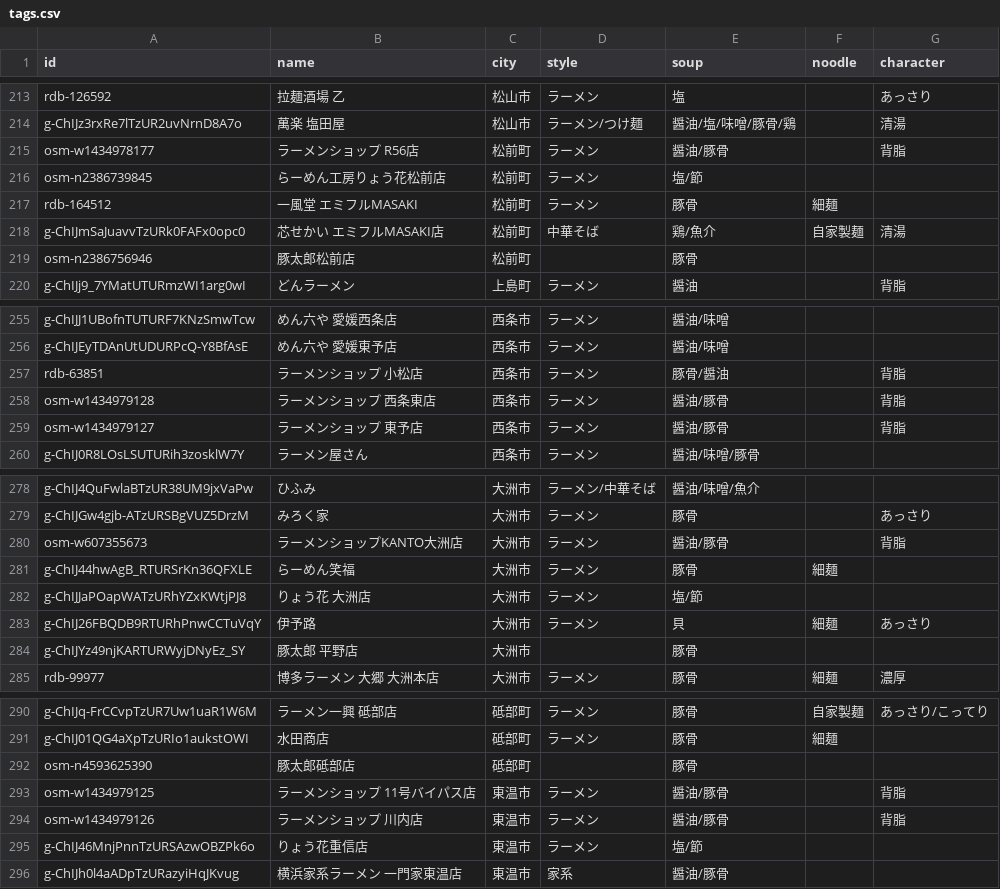
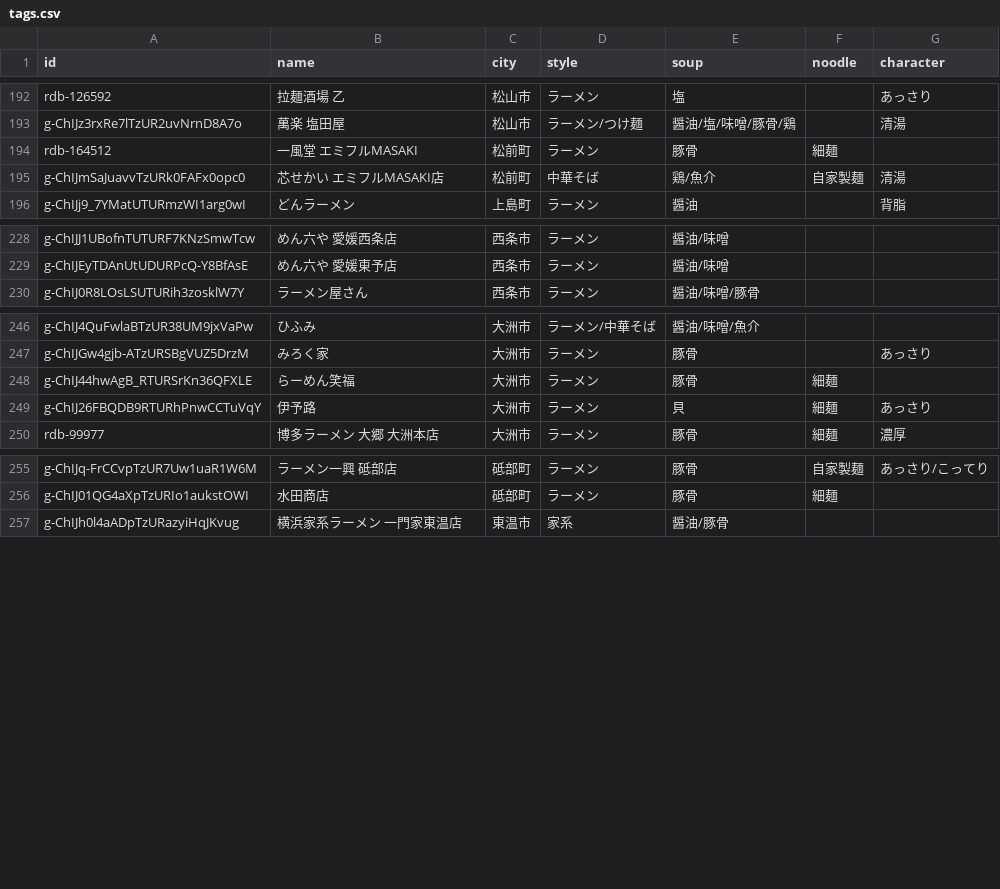
Before and after one commit to uskpn/ramen38, a CSV file: data/tags.csv, drawn as a sheet; only a part is shown, gaps mark what is left out; the diff covers the shown part only; the diff names each change by its address in the sheet, - before the commit and + after, or states it on an @@ line.

```diff
--- a/data/tags.csv
+++ b/data/tags.csv
-row 215: osm-w1434978177 | ラーメンショップ R56店 | 松前町 | ラーメン | 醤油/豚骨 |  | 背脂
-row 216: osm-n2386739845 | らーめん工房りょう花松前店 | 松前町 | ラーメン | 塩/節
-row 219: osm-n2386756946 | 豚太郎松前店 | 松前町 |  | 豚骨
-row 257: rdb-63851 | ラーメンショップ 小松店 | 西条市 | ラーメン | 豚骨/醤油 |  | 背脂
-row 258: osm-w1434979128 | ラーメンショップ 西条東店 | 西条市 | ラーメン | 醤油/豚骨 |  | 背脂
-row 259: osm-w1434979127 | ラーメンショップ 東予店 | 西条市 | ラーメン | 醤油/豚骨 |  | 背脂
-row 280: osm-w607355673 | ラーメンショップKANTO大洲店 | 大洲市 | ラーメン | 醤油/豚骨 |  | 背脂
-row 282: g-ChIJJaPOapWATzURhYZxKWtjPJ8 | りょう花 大洲店 | 大洲市 | ラーメン | 塩/節
-row 284: g-ChIJYz49njKARTURWyjDNyEz_SY | 豚太郎 平野店 | 大洲市 |  | 豚骨
-row 292: osm-n4593625390 | 豚太郎砥部店 | 砥部町 |  | 豚骨
-row 293: osm-w1434979125 | ラーメンショップ 11号バイパス店 | 東温市 | ラーメン | 醤油/豚骨 |  | 背脂
-row 294: osm-w1434979126 | ラーメンショップ 川内店 | 東温市 | ラーメン | 醤油/豚骨 |  | 背脂
-row 295: g-ChIJ46MnjPnnTzURSAzwOBZPk6o | りょう花重信店 | 東温市 | ラーメン | 塩/節
```
Also changed, not shown: 26 removed rows and 1 edited cell elsewhere in this file, 2 other files.
